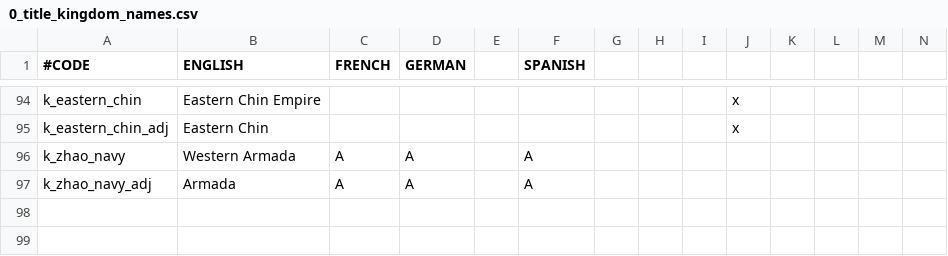
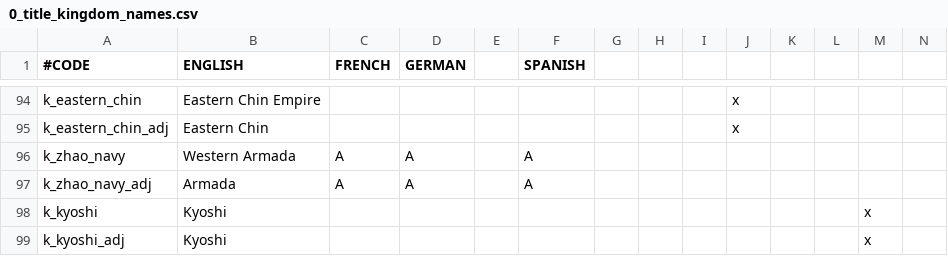
Before and after one commit to Rystic/ATLA-restored, a CSV file: avatar - four nations restored/localisation/0_title_kingdom_names.csv, drawn as a sheet; only a part is shown, gaps mark what is left out; rows hold the shown columns only; the diff names each change by its address in the sheet, - before the commit and + after, or states it on an @@ line.

Commit message:
added k_kyoshi to make proper dejure structure, and fix the holy site bug

```diff
--- a/avatar - four nations restored/localisation/0_title_kingdom_names.csv
+++ b/avatar - four nations restored/localisation/0_title_kingdom_names.csv
+row 98: k_kyoshi | Kyoshi |  |  |  |  |  |  |  |  |  |  | x
+row 99: k_kyoshi_adj | Kyoshi |  |  |  |  |  |  |  |  |  |  | x
```
Also changed, not shown: 2 other files.
